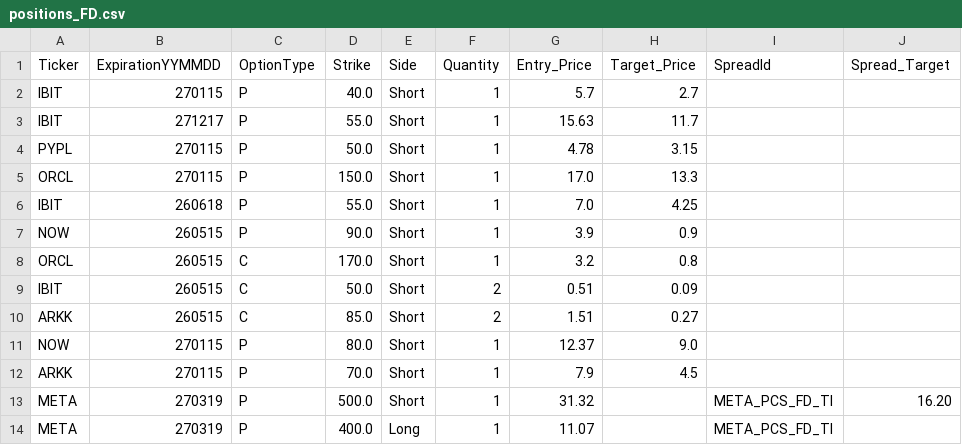
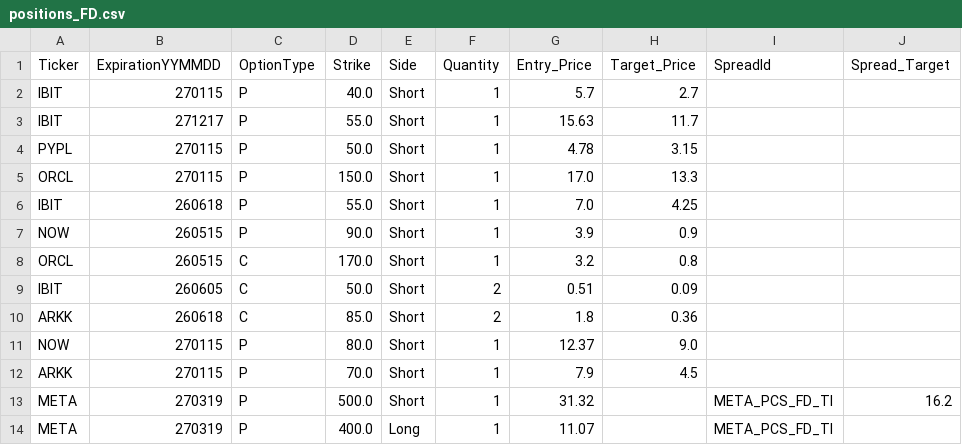
Before and after one commit to MananWadhwa/OptionsDashboard, a CSV file: positions/positions_FD.csv, drawn as a sheet.

```diff
--- a/positions/positions_FD.csv
+++ b/positions/positions_FD.csv
@@ -8,7 +8,7 @@ NOW,260515,P,90.0,Short,1,3.9,0.9,,
 ORCL,260515,C,170.0,Short,1,3.2,0.8,,
-IBIT,260515,C,50.0,Short,2,0.51,0.09,,
-ARKK,260515,C,85.0,Short,2,1.51,0.27,,
+IBIT,260605,C,50.0,Short,2,0.51,0.09,,
+ARKK,260618,C,85.0,Short,2,1.8,0.36,,
 NOW,270115,P,80.0,Short,1,12.37,9.0,,
 ARKK,270115,P,70.0,Short,1,7.9,4.5,,
-META,270319,P,500.0,Short,1,31.32,,META_PCS_FD_TI,16.20
+META,270319,P,500.0,Short,1,31.32,,META_PCS_FD_TI,16.2
 META,270319,P,400.0,Long,1,11.07,,META_PCS_FD_TI,
```
Also changed, not shown: positions/positions_RH.csv, positions/watchlist.csv, 4 other files.
